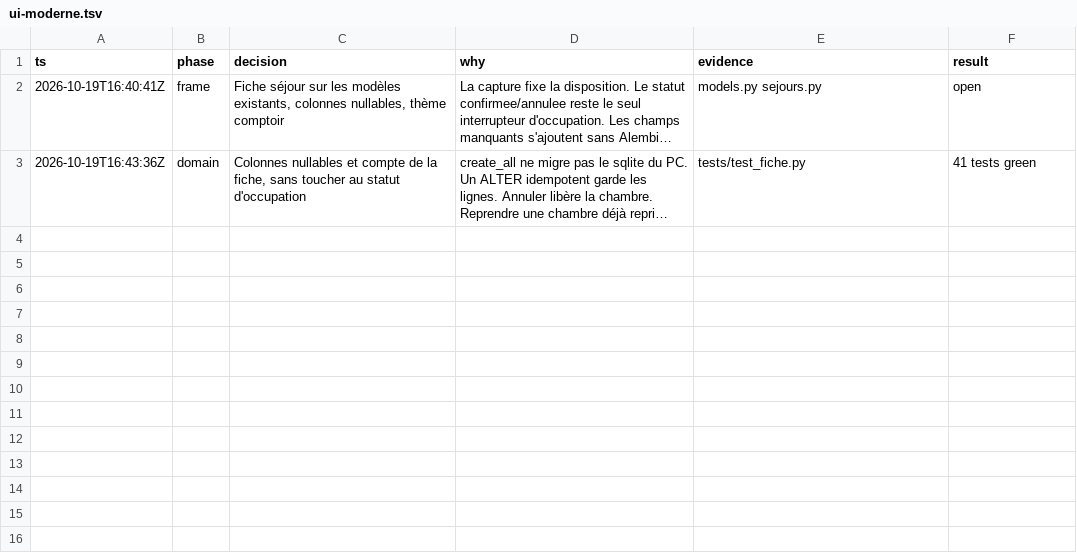
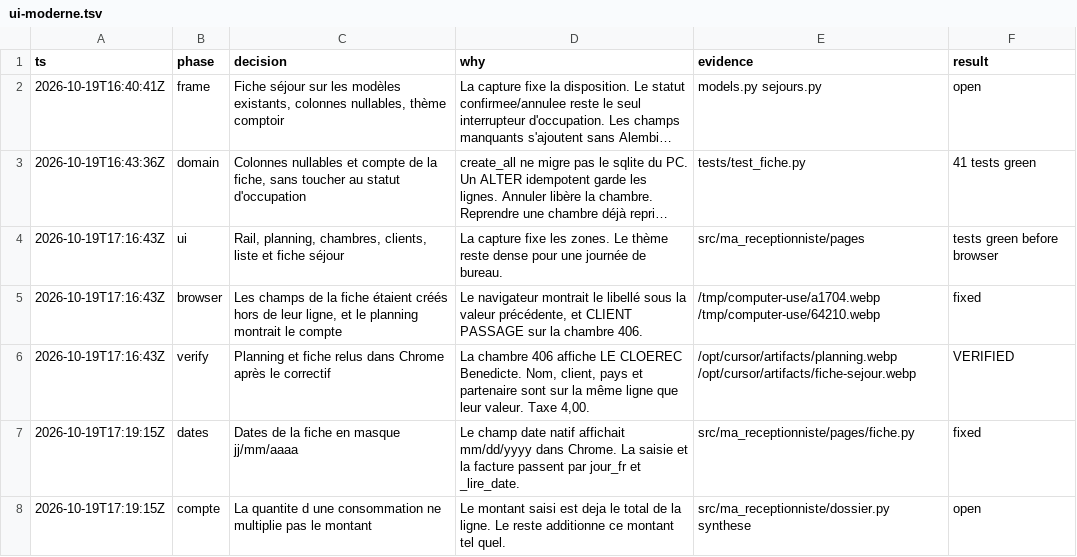
Before and after one commit to XuanShine/MaReceptionniste, a TSV file: .audit/ui-moderne.tsv, drawn as a sheet; long unchanged cells end in …; the diff names each change by its address in the sheet, - before the commit and + after, or states it on an @@ line.

```diff
--- a/.audit/ui-moderne.tsv
+++ b/.audit/ui-moderne.tsv
+row 4: 2026-10-19T17:16:43Z | ui | Rail, planning, chambres, clients, liste et fiche séjour | La capture fixe les zones. Le thème reste dense pour une journée de bureau. | src/ma_receptionniste/pages | tests green before browser
+row 5: 2026-10-19T17:16:43Z | browser | Les champs de la fiche étaient créés hors de leur ligne, et le planning montrait le compte | Le navigateur montrait le libellé sous la valeur précédente, et CLIENT PASSAGE sur la chambre 406. | /tmp/computer-use/a1704.webp /tmp/computer-use/64210.webp | fixed
+row 6: 2026-10-19T17:16:43Z | verify | Planning et fiche relus dans Chrome après le correctif | La chambre 406 affiche LE CLOEREC Benedicte. Nom, client, pays et partenaire sont sur la même ligne que leur valeur. Taxe 4,00. | /opt/cursor/artifacts/planning.webp /opt/cursor/artifacts/fiche-sejour.webp | VERIFIED
+row 7: 2026-10-19T17:19:15Z | dates | Dates de la fiche en masque jj/mm/aaaa | Le champ date natif affichait mm/dd/yyyy dans Chrome. La saisie et la facture passent par jour_fr et _lire_date. | src/ma_receptionniste/pages/fiche.py | fixed
+row 8: 2026-10-19T17:19:15Z | compte | La quantite d une consommation ne multiplie pas le montant | Le montant saisi est deja le total de la ligne. Le reste additionne ce montant tel quel. | src/ma_receptionniste/dossier.py synthese | open
```
Also changed, not shown: 15 other files.
